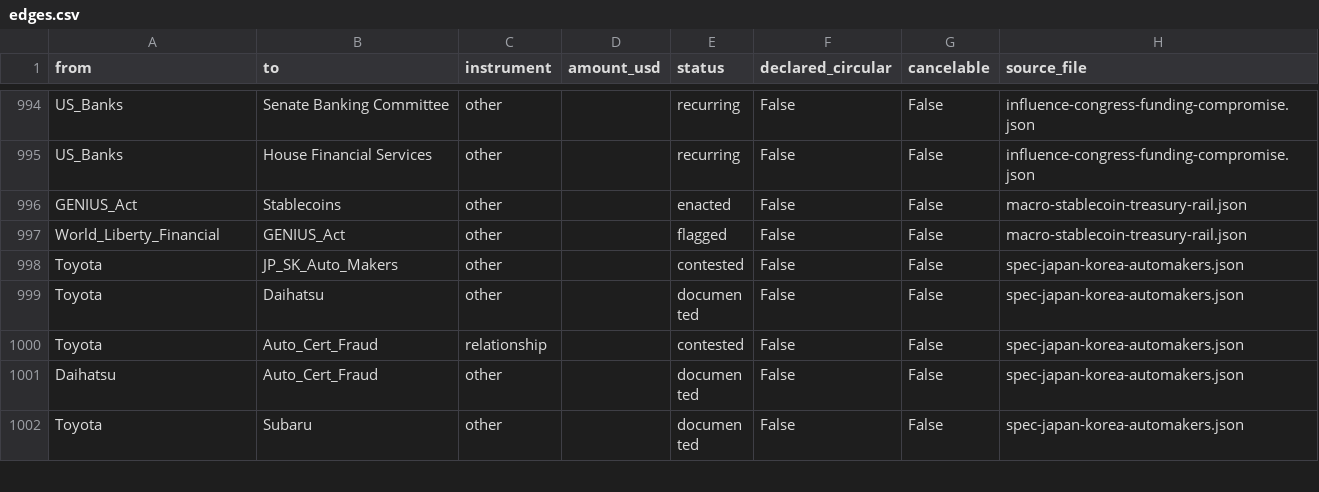
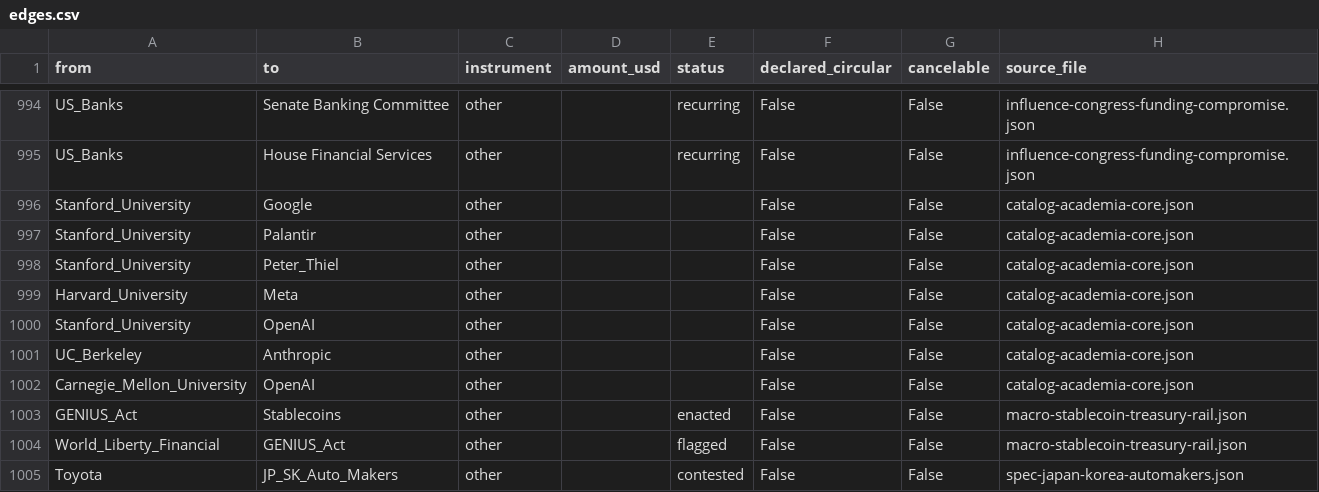
Before and after one commit to pq-cybarg/bubble-map, a CSV file: data/edges.csv, drawn as a sheet; only a part is shown, gaps mark what is left out; the shorter side is filled out with more unchanged rows.

Commit message:
Catalogs #201: per-block node-metadata ingestion + academia seed (schema validated, gate green)
build_graph now reads a per-block nodes[] array ({id,sector,exo}) so catalog blocks (universities,
nonprofits, elite groups, billionaires) declare their own sectors without hand-listing each in NODE_META.
First catalog block research/catalog-academia-core.json seeds 5 universities (Stanford/Harvard/MIT/Berkeley/
CMU) with structural, pure-out-edge ties to existing nodes (Google/Palantir/Meta/OpenAI/Anthropic/Thiel),
graded in notes. Gate held: financial SCC=12, robust=11, proof-integrity S0=True (edges add no cycle),
audit flags=0, cross_review edge-conflicts=0. Bubble map rebuilt (1168 nodes).

```diff
--- a/data/edges.csv
+++ b/data/edges.csv
@@ -995,2 +995,9 @@ US_Banks,Senate Banking Committee,other,,recurring,False,False,influence-congres
 US_Banks,House Financial Services,other,,recurring,False,False,influence-congress-funding-compromise.json
+Stanford_University,Google,other,,,False,False,catalog-academia-core.json
+Stanford_University,Palantir,other,,,False,False,catalog-academia-core.json
+Stanford_University,Peter_Thiel,other,,,False,False,catalog-academia-core.json
+Harvard_University,Meta,other,,,False,False,catalog-academia-core.json
+Stanford_University,OpenAI,other,,,False,False,catalog-academia-core.json
+UC_Berkeley,Anthropic,other,,,False,False,catalog-academia-core.json
+Carnegie_Mellon_University,OpenAI,other,,,False,False,catalog-academia-core.json
 GENIUS_Act,Stablecoins,other,,enacted,False,False,macro-stablecoin-treasury-rail.json
```
Also changed, not shown: data/entities.csv, 5 other files.
